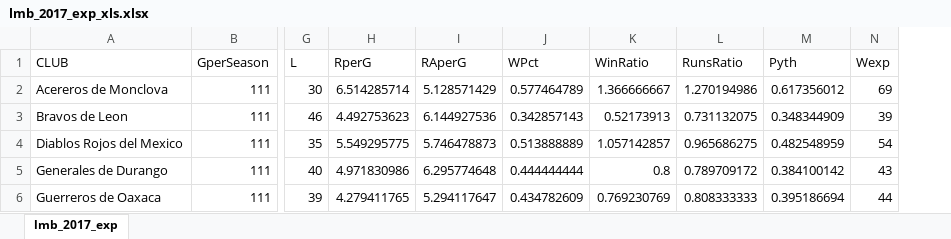
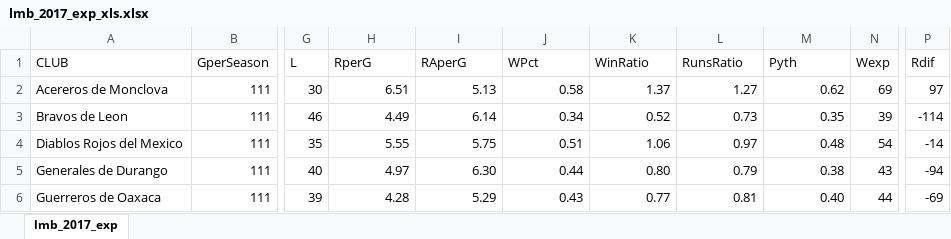
Before and after one commit to axelmora/lmb_statsapp, an Excel workbook: lmb_stats/lmb_2017_exp_xls.xlsx, sheet lmb_2017_exp, drawn as a sheet; only a part is shown, gaps mark what is left out; values as stored, in another font and other column widths than the file's, no borders; the diff covers the shown part only; the diff names each change by its address in the sheet, - before the commit and + after, or states it on an @@ line.

Commit message:
standings data tables

```diff
--- a/lmb_stats/lmb_2017_exp_xls.xlsx (sheet lmb_2017_exp)
+++ b/lmb_stats/lmb_2017_exp_xls.xlsx (sheet lmb_2017_exp)
+column P (Rdif), rows 2-6: 97 | -114 | -14 | -94 | -69
-H2 (RperG): 6.514285714
+H2 (RperG): 6.51
-I2 (RAperG): 5.128571429
+I2 (RAperG): 5.13
-J2 (WPct): 0.577464789
+J2 (WPct): 0.58
-K2 (WinRatio): 1.366666667
+K2 (WinRatio): 1.37
-L2 (RunsRatio): 1.270194986
+L2 (RunsRatio): 1.27
-M2 (Pyth): 0.617356012
+M2 (Pyth): 0.62
-H3 (RperG): 4.492753623
+H3 (RperG): 4.49
-I3 (RAperG): 6.144927536
+I3 (RAperG): 6.14
-J3 (WPct): 0.342857143
+J3 (WPct): 0.34
-K3 (WinRatio): 0.52173913
+K3 (WinRatio): 0.52
-L3 (RunsRatio): 0.731132075
+L3 (RunsRatio): 0.73
-M3 (Pyth): 0.348344909
+M3 (Pyth): 0.35
-H4 (RperG): 5.549295775
+H4 (RperG): 5.55
-I4 (RAperG): 5.746478873
+I4 (RAperG): 5.75
-J4 (WPct): 0.513888889
+J4 (WPct): 0.51
-K4 (WinRatio): 1.057142857
+K4 (WinRatio): 1.06
-L4 (RunsRatio): 0.965686275
+L4 (RunsRatio): 0.97
-M4 (Pyth): 0.482548959
+M4 (Pyth): 0.48
-H5 (RperG): 4.971830986
+H5 (RperG): 4.97
-I5 (RAperG): 6.295774648
+I5 (RAperG): 6.30
-J5 (WPct): 0.444444444
+J5 (WPct): 0.44
-K5 (WinRatio): 0.8
+K5 (WinRatio): 0.80
-L5 (RunsRatio): 0.789709172
+L5 (RunsRatio): 0.79
-M5 (Pyth): 0.384100142
+M5 (Pyth): 0.38
-H6 (RperG): 4.279411765
+H6 (RperG): 4.28
-I6 (RAperG): 5.294117647
+I6 (RAperG): 5.29
-J6 (WPct): 0.434782609
+J6 (WPct): 0.43
-K6 (WinRatio): 0.769230769
+K6 (WinRatio): 0.77
-L6 (RunsRatio): 0.808333333
+L6 (RunsRatio): 0.81
-M6 (Pyth): 0.395186694
+M6 (Pyth): 0.40
```
Also changed, not shown: 63 edited cells elsewhere in this sheet, 3 other files.
